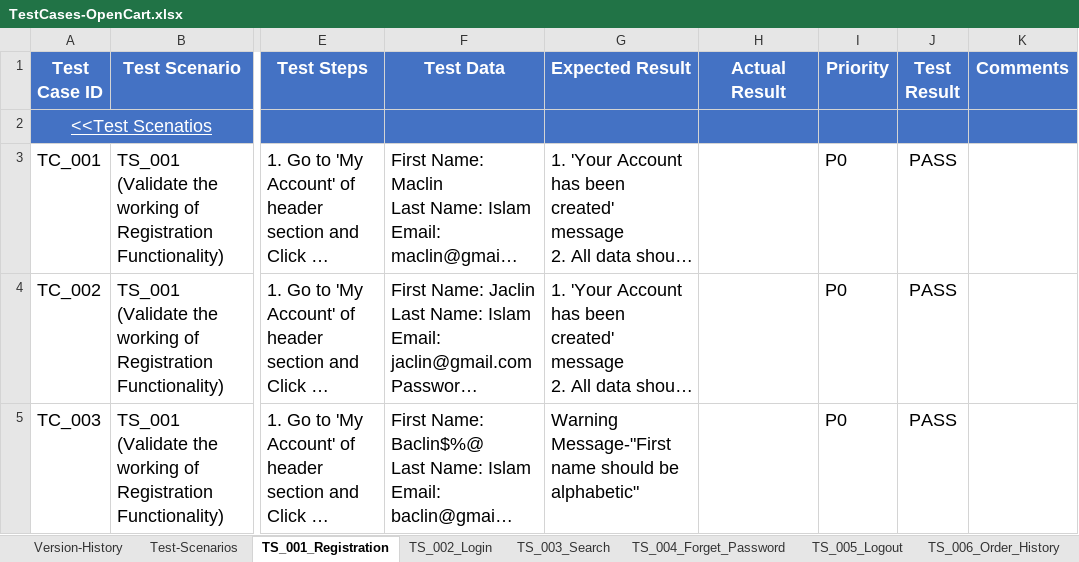
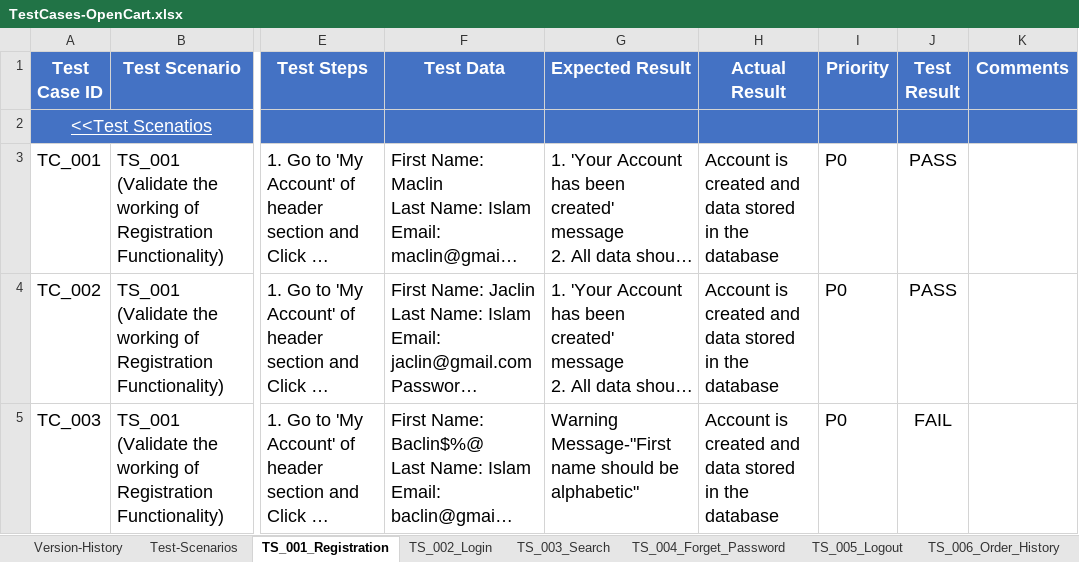
Before and after one commit to mohai17/OpenCart, an Excel workbook: testDocuments/TestCases-OpenCart.xlsx, sheet TS_001_Registration, drawn as a sheet; only a part is shown, gaps mark what is left out; long unchanged cells end in …; values as stored, in another font and other column widths than the file's, no borders; conditional formats not drawn; the diff covers the shown part only; the diff names each change by its address in the sheet, - before the commit and + after, or states it on an @@ line.

```diff
--- a/testDocuments/TestCases-OpenCart.xlsx (sheet TS_001_Registration)
+++ b/testDocuments/TestCases-OpenCart.xlsx (sheet TS_001_Registration)
-H3:H5 (Actual Result): (empty)
+H3:H5 (Actual Result): Account is created and data stored in the database
-J5 (Test Result): PASS
+J5 (Test Result): FAIL
```
Also changed, not shown: 5 edited cells elsewhere in this sheet, 3 other files.
